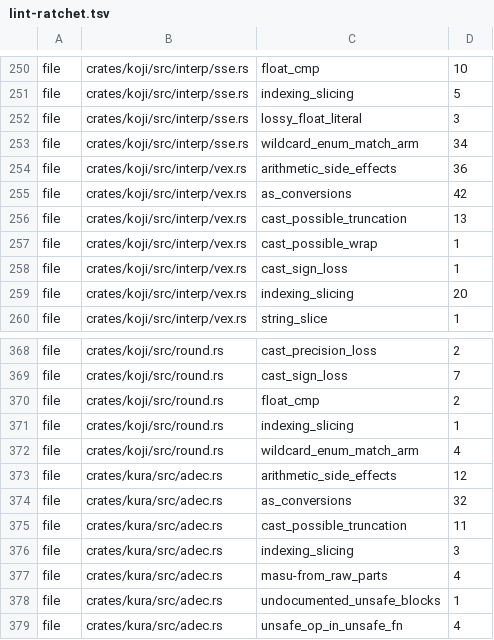
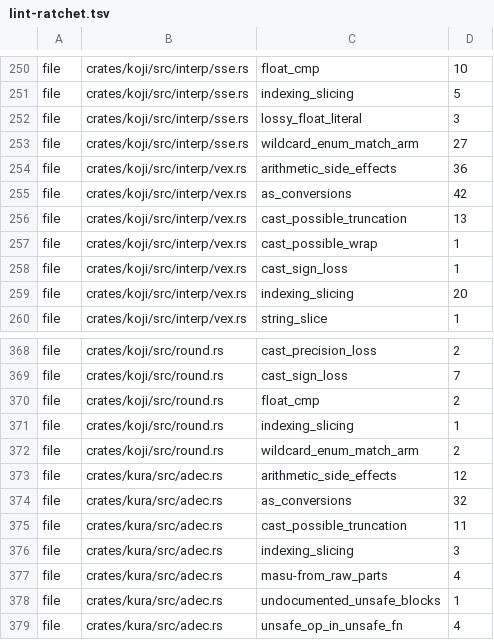
Before and after one commit to a-kaibu/masu, a TSV file: tools/ci/lint-ratchet.tsv, drawn as a sheet; only a part is shown, gaps mark what is left out.

```diff
--- a/tools/ci/lint-ratchet.tsv
+++ b/tools/ci/lint-ratchet.tsv
@@ -252,3 +252,3 @@ file	crates/koji/src/interp/sse.rs	indexing_slicing	5
 file	crates/koji/src/interp/sse.rs	lossy_float_literal	3
-file	crates/koji/src/interp/sse.rs	wildcard_enum_match_arm	34
+file	crates/koji/src/interp/sse.rs	wildcard_enum_match_arm	27
 file	crates/koji/src/interp/vex.rs	arithmetic_side_effects	36
@@ -371,3 +371,3 @@ file	crates/koji/src/round.rs	float_cmp	2
 file	crates/koji/src/round.rs	indexing_slicing	1
-file	crates/koji/src/round.rs	wildcard_enum_match_arm	4
+file	crates/koji/src/round.rs	wildcard_enum_match_arm	2
 file	crates/kura/src/adec.rs	arithmetic_side_effects	12
```
